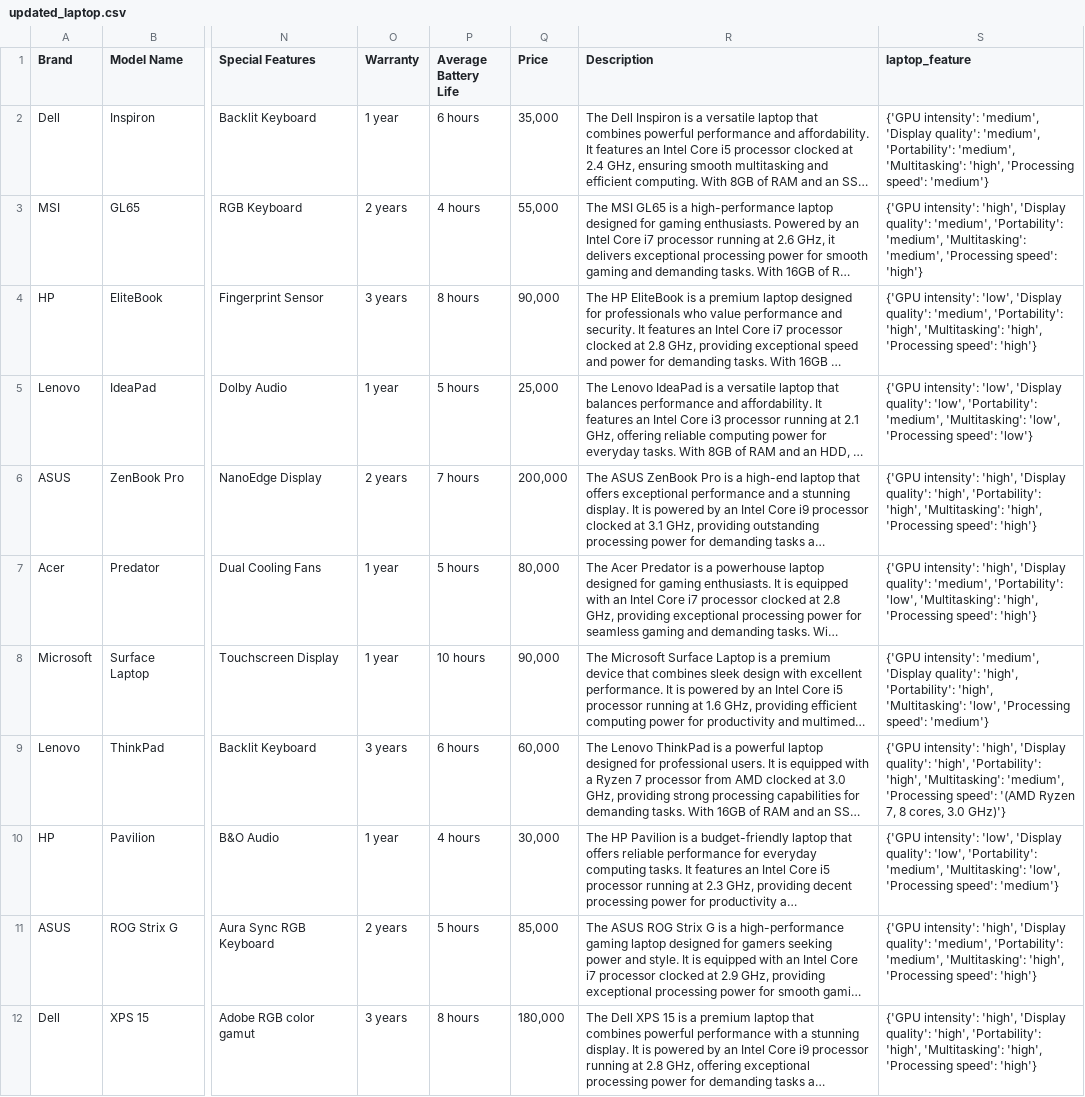
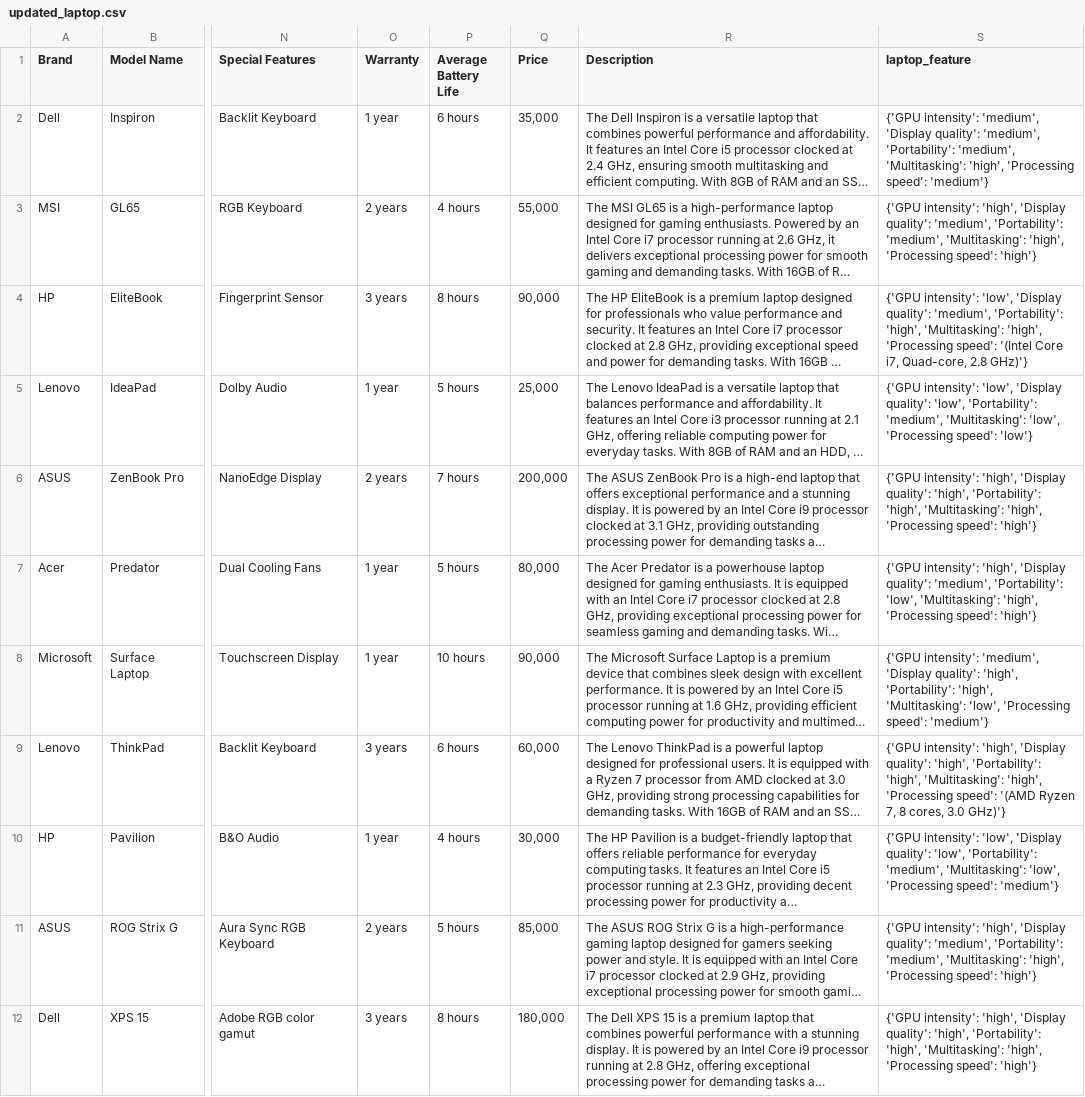
Before and after one commit to achindas/ShopAssistGenAI, a CSV file: updated_laptop.csv, drawn as a sheet; only a part is shown, gaps mark what is left out; long unchanged cells end in …; the diff covers the shown part only; the diff names each change by its address in the sheet, - before the commit and + after, or states it on an @@ line.

```diff
--- a/updated_laptop.csv
+++ b/updated_laptop.csv
-S3 (laptop_feature): …'medium', 'Multitasking': 'medium', 'Processing speed':…
+S3 (laptop_feature): …'medium', 'Multitasking': 'high', 'Processing speed':…
-S4 (laptop_feature): …'Processing speed': 'high'}
+S4 (laptop_feature): …'Processing speed': '(Intel Core i7, Quad-core, 2.8 GHz)'}
-S9 (laptop_feature): …'high', 'Multitasking': 'medium', 'Processing speed':…
+S9 (laptop_feature): …'high', 'Multitasking': 'high', 'Processing speed':…
```
Also changed, not shown: 3 edited cells elsewhere in this file, 2 other files.
